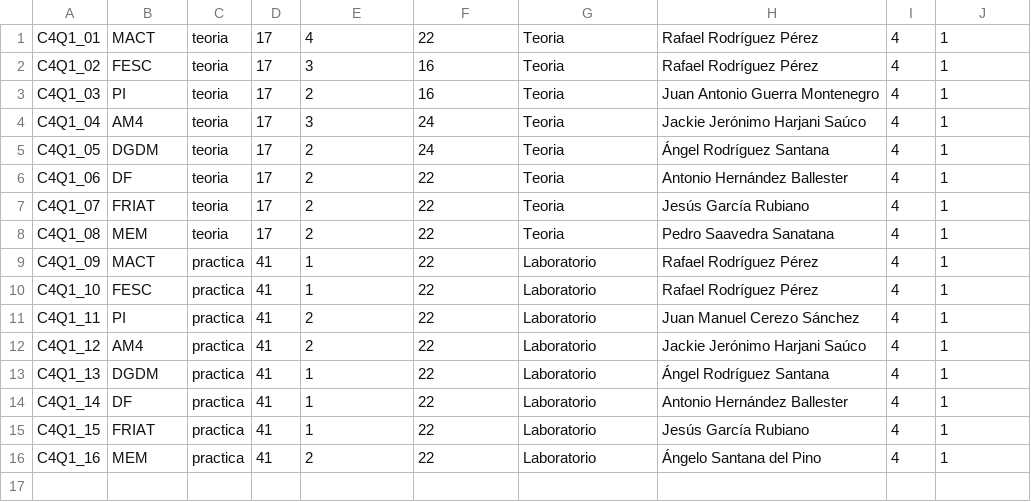
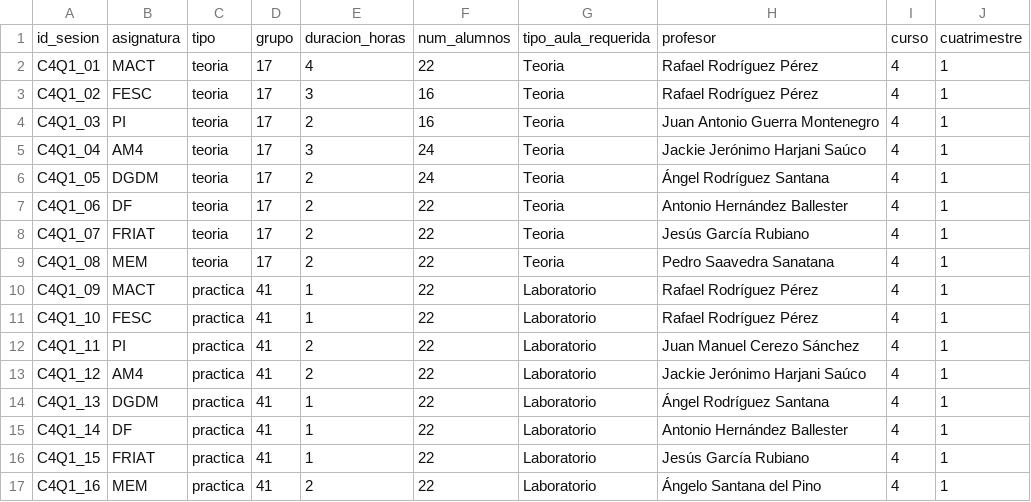
Before and after one commit to inestorres102/ProyectoOH, a CSV file: datos/originales/clases4_1er_cuatri.csv, drawn as a sheet.

```diff
--- a/datos/originales/clases4_1er_cuatri.csv
+++ b/datos/originales/clases4_1er_cuatri.csv
@@ -1 +1,2 @@
+id_sesion,asignatura,tipo,grupo,duracion_horas,num_alumnos,tipo_aula_requerida,profesor,curso,cuatrimestre
 C4Q1_01,MACT,teoria,17,4,22,Teoria,Rafael Rodríguez Pérez,4,1
```
Also changed, not shown: datos/clases.csv, 10 other files.
